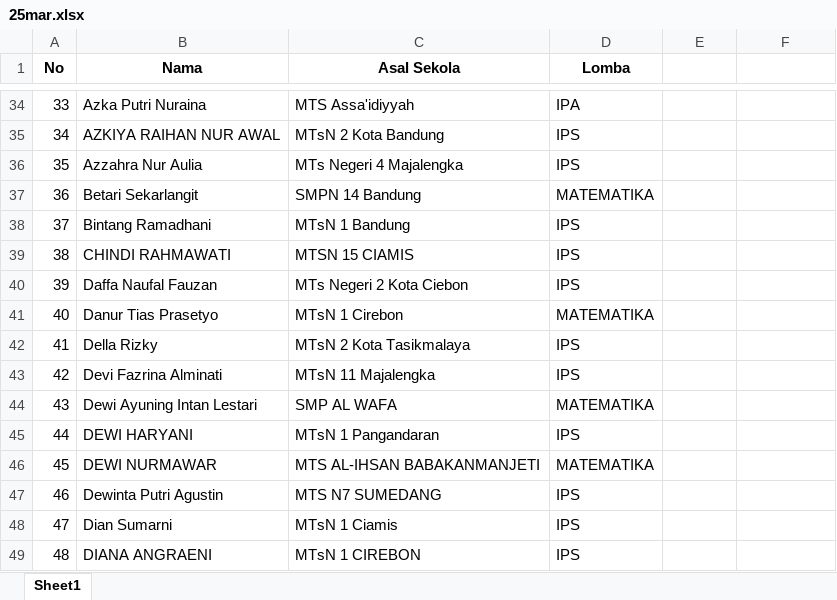
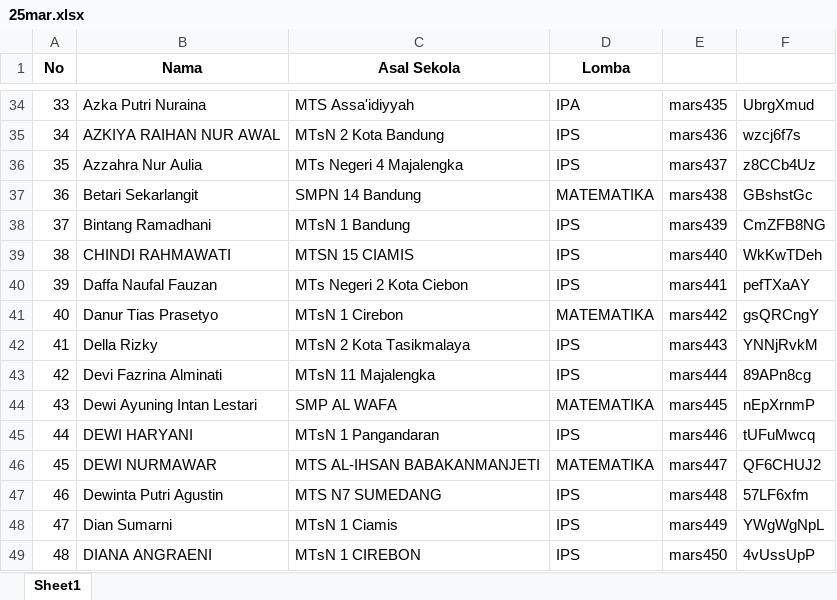
Before and after one commit to mamat-rahmat/marsproject, an Excel workbook: 25mar.xlsx, sheet Sheet1, drawn as a sheet; only a part is shown, gaps mark what is left out; values as stored, in another font and other column widths than the file's, no borders; the diff covers the shown part only; the diff names each change by its address in the sheet, - before the commit and + after, or states it on an @@ line.

```diff
--- a/25mar.xlsx (sheet Sheet1)
+++ b/25mar.xlsx (sheet Sheet1)
-E34: (empty)
+E34: mars435
-F34: (empty)
+F34: UbrgXmud
-E35: (empty)
+E35: mars436
-F35: (empty)
+F35: wzcj6f7s
-E36: (empty)
+E36: mars437
-F36: (empty)
+F36: z8CCb4Uz
-E37: (empty)
+E37: mars438
-F37: (empty)
+F37: GBshstGc
-E38: (empty)
+E38: mars439
-F38: (empty)
+F38: CmZFB8NG
-E39: (empty)
+E39: mars440
-F39: (empty)
+F39: WkKwTDeh
-E40: (empty)
+E40: mars441
-F40: (empty)
+F40: pefTXaAY
-E41: (empty)
+E41: mars442
-F41: (empty)
+F41: gsQRCngY
-E42: (empty)
+E42: mars443
-F42: (empty)
+F42: YNNjRvkM
-E43: (empty)
+E43: mars444
-F43: (empty)
+F43: 89APn8cg
-E44: (empty)
+E44: mars445
-F44: (empty)
+F44: nEpXrnmP
-E45: (empty)
+E45: mars446
-F45: (empty)
+F45: tUFuMwcq
-E46: (empty)
+E46: mars447
-F46: (empty)
+F46: QF6CHUJ2
-E47: (empty)
+E47: mars448
-F47: (empty)
+F47: 57LF6xfm
-E48: (empty)
+E48: mars449
-F48: (empty)
+F48: YWgWgNpL
-E49: (empty)
+E49: mars450
-F49: (empty)
+F49: 4vUssUpP
```
Also changed, not shown: 410 edited cells elsewhere in this sheet.
